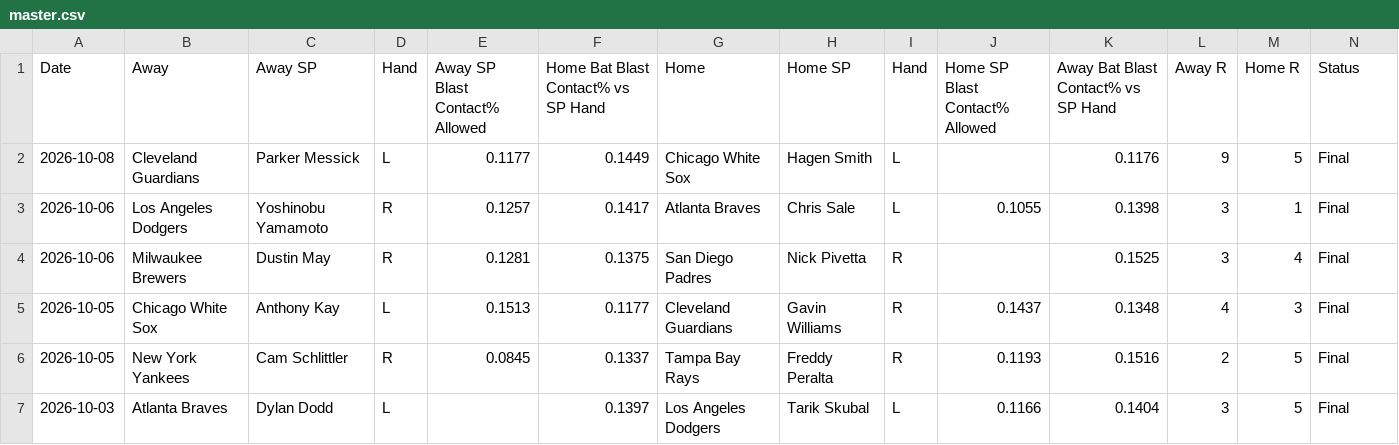
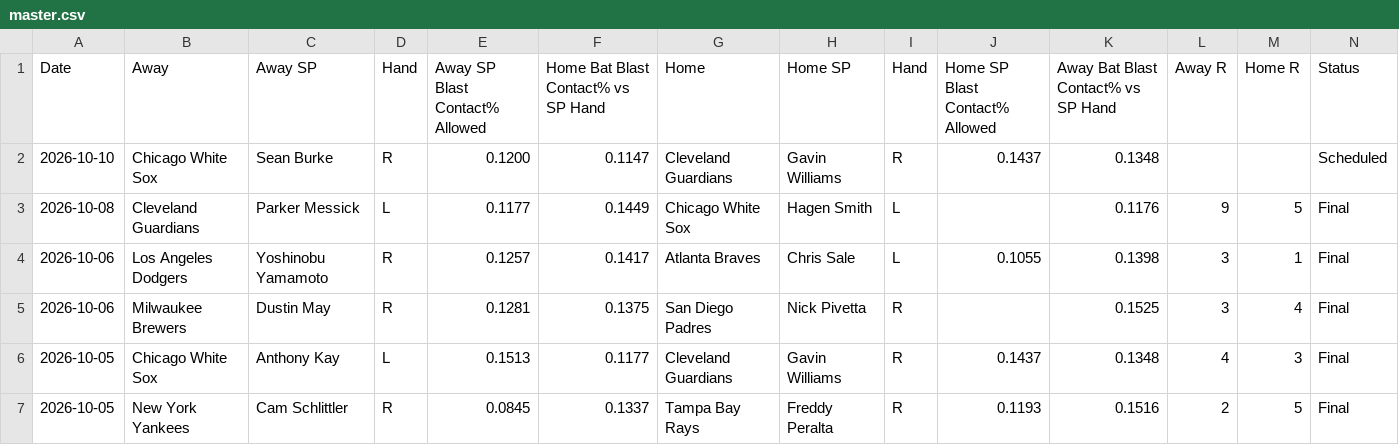
Before and after one commit to furuq2/blast-contact, a CSV file: data/master.csv, drawn as a sheet; only a part is shown; the shorter side is filled out with more unchanged rows.

```diff
--- a/data/master.csv
+++ b/data/master.csv
@@ -1,2 +1,3 @@
 Date,Away,Away SP,Hand,Away SP Blast Contact% Allowed,Home Bat Blast Contact% vs SP Hand,Home,Home SP,Hand,Home SP Blast Contact% Allowed,Away Bat Blast Contact% vs SP Hand,Away R,Home R,Status
+2026-10-10,Chicago White Sox,Sean Burke,R,0.1200,0.1147,Cleveland Guardians,Gavin Williams,R,0.1437,0.1348,,,Scheduled
 2026-10-08,Cleveland Guardians,Parker Messick,L,0.1177,0.1449,Chicago White Sox,Hagen Smith,L,,0.1176,9,5,Final
```
Also changed, not shown: 1 other file.
